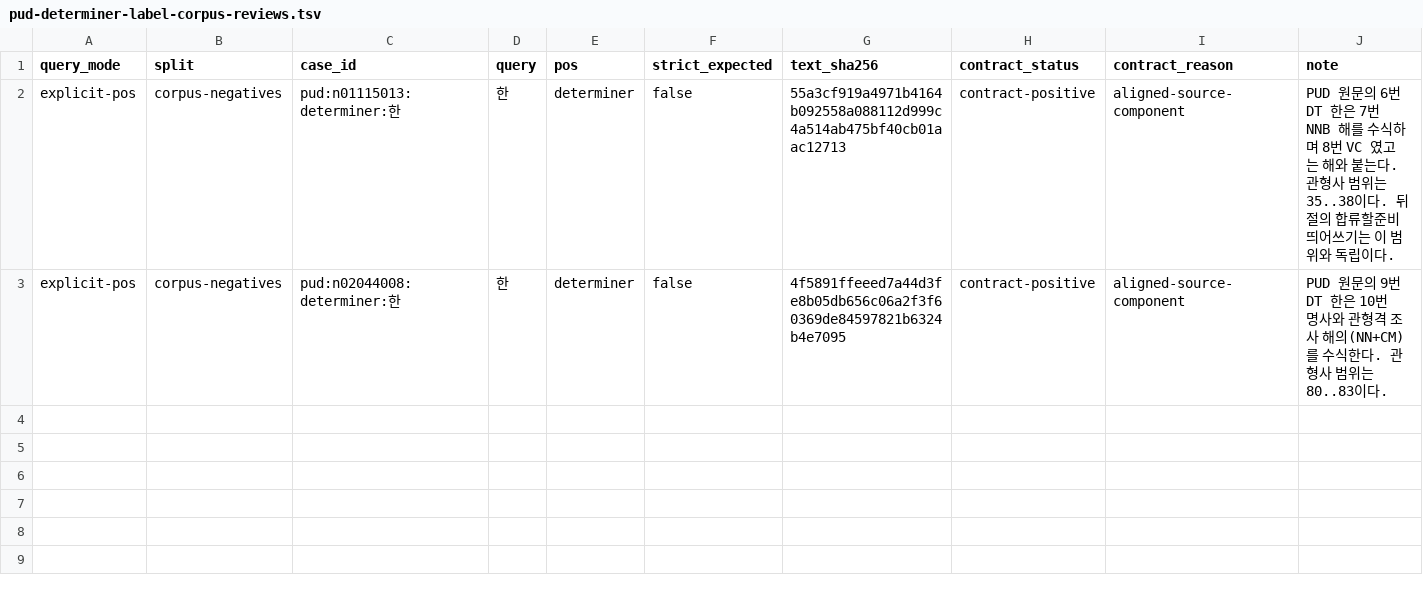
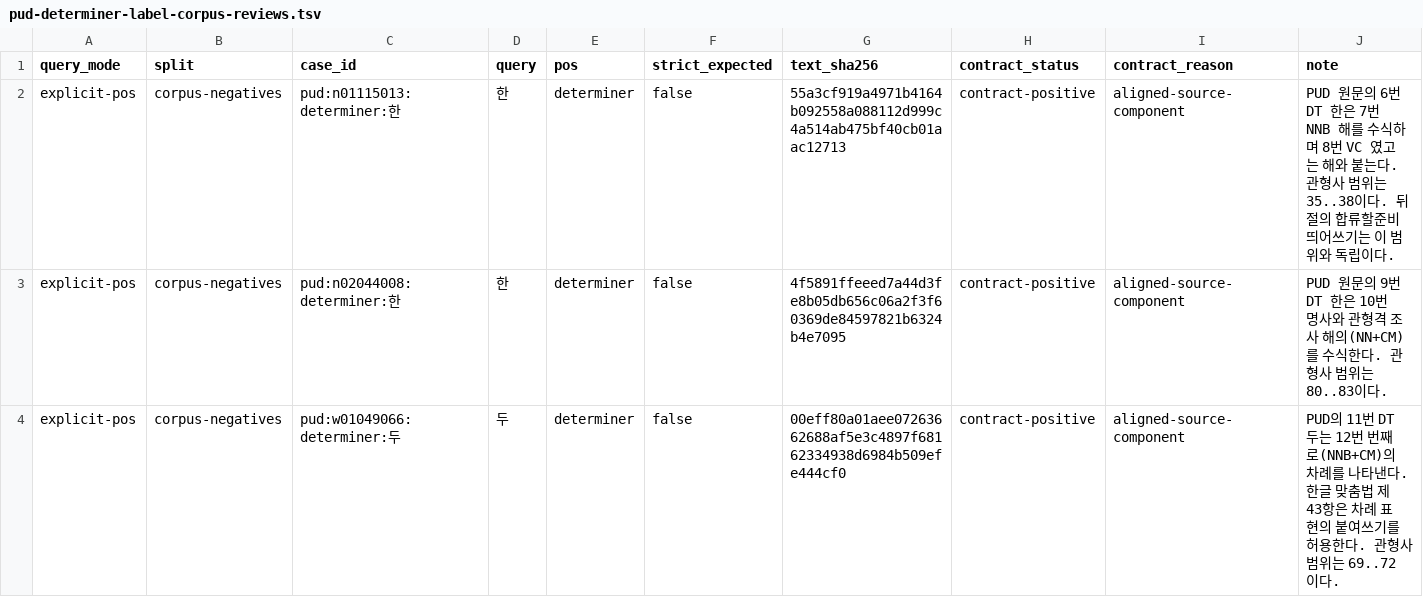
Before and after one commit to SeokminHong/kfind, a TSV file: tools/morph-compare/pud-determiner-label-corpus-reviews.tsv, drawn as a sheet; the diff names each change by its address in the sheet, - before the commit and + after, or states it on an @@ line.

Commit message:
fix(morph): 붙여 쓴 차례 표현의 수량 관형사 복구 (#797)
* test(benchmark): PUD 붙임 차례 표현 원문 정렬 기록

* fix(morph): 붙여 쓴 차례 구성의 수량 관형사 복구

* docs(benchmark): 붙임 차례 표현과 관형사 대조 기록

```diff
--- a/tools/morph-compare/pud-determiner-label-corpus-reviews.tsv
+++ b/tools/morph-compare/pud-determiner-label-corpus-reviews.tsv
+row 4: explicit-pos | corpus-negatives | pud:w01049066:determiner:두 | 두 | determiner | false | 00eff80a01aee07263662688af5e3c4897f68162334938d6984b509efe444cf0 | contract-positive | aligned-source-component | PUD의 11번 DT 두는 12번 번째로(NNB+CM)의 차례를 나타낸다. 한글 맞춤법 제43항은 차례 표현의 붙여쓰기를 허용한다. 관형사 범위는 69..72이다.
```
Also changed, not shown: 5 other files.
